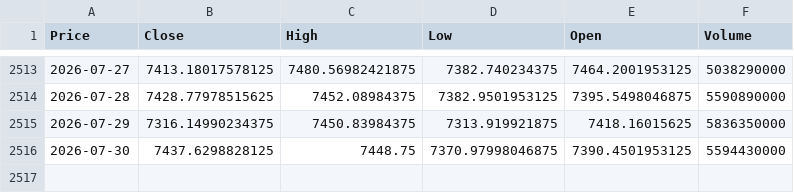
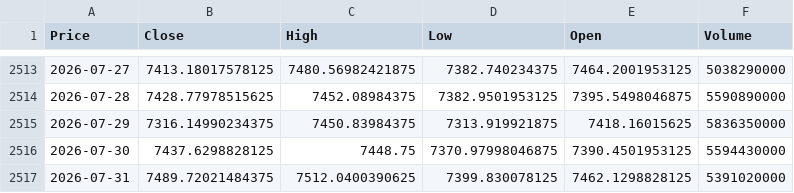
Before and after one commit to elielebos-ui/ai-trade-app, a CSV file: sp500_macro.csv, drawn as a sheet; only a part is shown, gaps mark what is left out; the diff names each change by its address in the sheet, - before the commit and + after, or states it on an @@ line.

```diff
--- a/sp500_macro.csv
+++ b/sp500_macro.csv
+row 2517: 2026-07-31 | 7489.72021484375 | 7512.0400390625 | 7399.830078125 | 7462.1298828125 | 5391020000
```
Also changed, not shown: apple_features.csv, apple_historical_data.csv, 9 other files.
